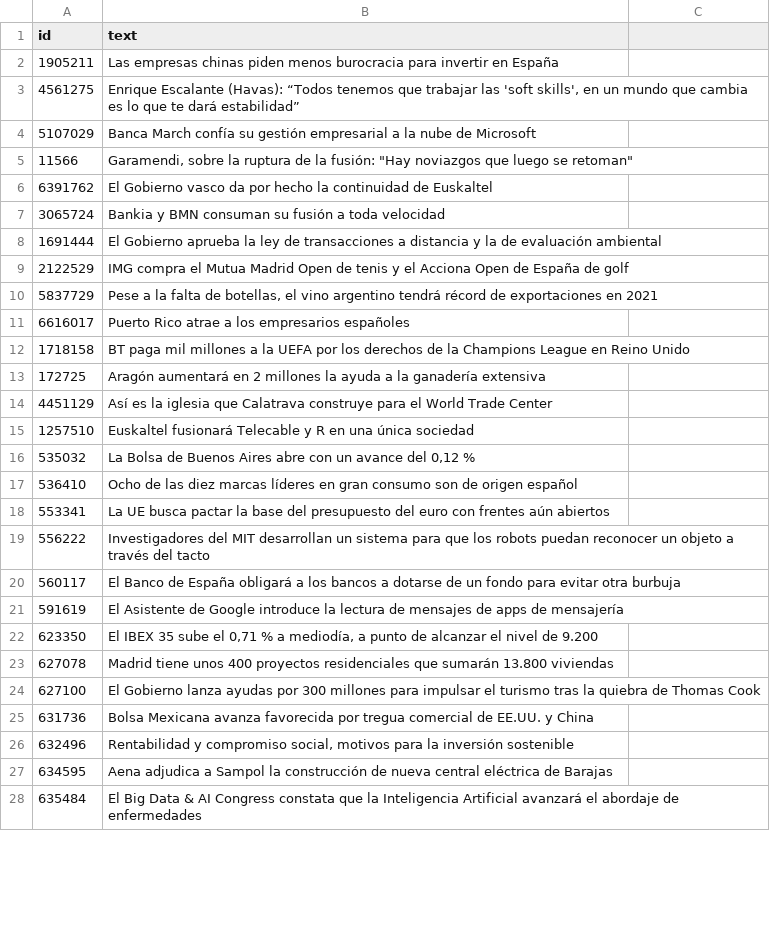
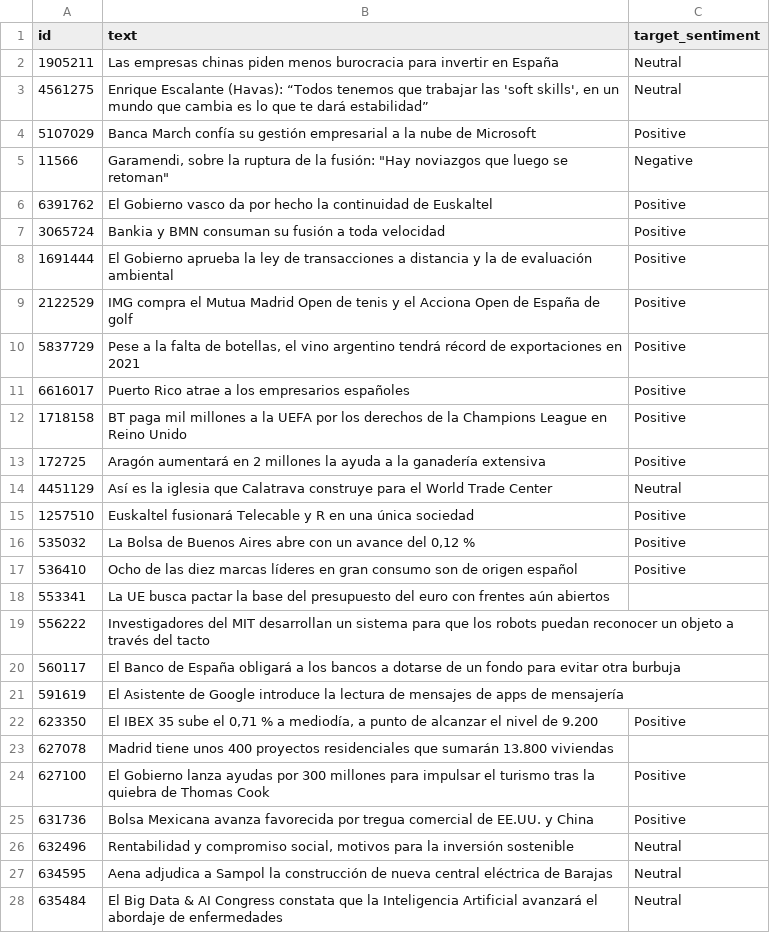
Before and after one commit to euclideshh/FinancialNewsSentimentAnalysis, a CSV file: data/raw/financial_news_test.csv, drawn as a sheet; only a part is shown; the diff covers the shown part only.

Commit message:
Adding datasets

```diff
--- a/data/raw/financial_news_test.csv
+++ b/data/raw/financial_news_test.csv
@@ -1,17 +1,17 @@
-"id","text"
-"1905211","Las empresas chinas piden menos burocracia para invertir en España"
-"4561275","Enrique Escalante (Havas): “Todos tenemos que trabajar las 'soft skills', en un mundo que cambia es lo que te dará estabilidad”"
-"5107029","Banca March confía su gestión empresarial a la nube de Microsoft"
-"11566","Garamendi, sobre la ruptura de la fusión: ""Hay noviazgos que luego se retoman"""
-"6391762","El Gobierno vasco da por hecho la continuidad de Euskaltel"
-"3065724","Bankia y BMN consuman su fusión a toda velocidad"
-"1691444","El Gobierno aprueba la ley de transacciones a distancia y la de evaluación ambiental"
-"2122529","IMG compra el Mutua Madrid Open de tenis y el Acciona Open de España de golf"
-"5837729","Pese a la falta de botellas, el vino argentino tendrá récord de exportaciones en 2021"
-"6616017","Puerto Rico atrae a los empresarios españoles"
-"1718158","BT paga mil millones a la UEFA por los derechos de la Champions League en Reino Unido"
-"172725","Aragón aumentará en 2 millones la ayuda a la ganadería extensiva"
-"4451129","Así es la iglesia que Calatrava construye para el World Trade Center"
-"1257510","Euskaltel fusionará Telecable y R en una única sociedad"
-"535032","La Bolsa de Buenos Aires abre con un avance del 0,12 %"
-"536410","Ocho de las diez marcas líderes en gran consumo son de origen español"
+id,text,target_sentiment
+1905211,Las empresas chinas piden menos burocracia para invertir en España,Neutral
+4561275,"Enrique Escalante (Havas): “Todos tenemos que trabajar las 'soft skills', en un mundo que cambia es lo que te dará estabilidad”",Neutral
+5107029,Banca March confía su gestión empresarial a la nube de Microsoft,Positive
+11566,"Garamendi, sobre la ruptura de la fusión: ""Hay noviazgos que luego se retoman""",Negative
+6391762,El Gobierno vasco da por hecho la continuidad de Euskaltel,Positive
+3065724,Bankia y BMN consuman su fusión a toda velocidad,Positive
+1691444,El Gobierno aprueba la ley de transacciones a distancia y la de evaluación ambiental,Positive
+2122529,IMG compra el Mutua Madrid Open de tenis y el Acciona Open de España de golf,Positive
+5837729,"Pese a la falta de botellas, el vino argentino tendrá récord de exportaciones en 2021",Positive
+6616017,Puerto Rico atrae a los empresarios españoles,Positive
+1718158,BT paga mil millones a la UEFA por los derechos de la Champions League en Reino Unido,Positive
+172725,Aragón aumentará en 2 millones la ayuda a la ganadería extensiva,Positive
+4451129,Así es la iglesia que Calatrava construye para el World Trade Center,Neutral
+1257510,Euskaltel fusionará Telecable y R en una única sociedad,Positive
+535032,"La Bolsa de Buenos Aires abre con un avance del 0,12 %",Positive
+536410,Ocho de las diez marcas líderes en gran consumo son de origen español,Positive
@@ -22 +22 @@
-"623350","El IBEX 35 sube el 0,71 % a mediodía, a punto de alcanzar el nivel de 9.200"
+623350,"El IBEX 35 sube el 0,71 % a mediodía, a punto de alcanzar el nivel de 9.200",Positive
@@ -24,5 +24,5 @@
-"627100","El Gobierno lanza ayudas por 300 millones para impulsar el turismo tras la quiebra de Thomas Cook"
-"631736","Bolsa Mexicana avanza favorecida por tregua comercial de EE.UU. y China"
-"632496","Rentabilidad y compromiso social, motivos para la inversión sostenible"
-"634595","Aena adjudica a Sampol la construcción de nueva central eléctrica de Barajas"
-"635484","El Big Data & AI Congress constata que la Inteligencia Artificial avanzará el abordaje de enfermedades"
+627100,El Gobierno lanza ayudas por 300 millones para impulsar el turismo tras la quiebra de Thomas Cook,Positive
+631736,Bolsa Mexicana avanza favorecida por tregua comercial de EE.UU. y China,Positive
+632496,"Rentabilidad y compromiso social, motivos para la inversión sostenible",Neutral
+634595,Aena adjudica a Sampol la construcción de nueva central eléctrica de Barajas,Neutral
+635484,El Big Data & AI Congress constata que la Inteligencia Artificial avanzará el abordaje de enfermedades,Neutral
```
Also changed, not shown: 6 edited cells elsewhere in this file, 4 other files.
